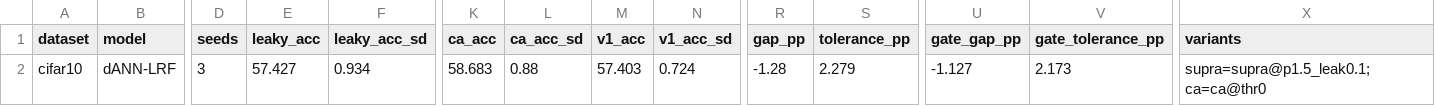
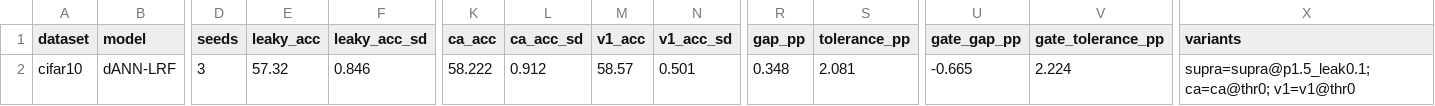
Before and after one commit to HillaryKchao/NEU231_Final_Project, a CSV file: figures/cifar10/control1_homogeneous.csv, drawn as a sheet; only a part is shown, gaps mark what is left out; the diff names each change by its address in the sheet, - before the commit and + after, or states it on an @@ line.

```diff
--- a/figures/cifar10/control1_homogeneous.csv
+++ b/figures/cifar10/control1_homogeneous.csv
-E2 (leaky_acc): 57.427
+E2 (leaky_acc): 57.32
-F2 (leaky_acc_sd): 0.934
+F2 (leaky_acc_sd): 0.846
-K2 (ca_acc): 58.683
+K2 (ca_acc): 58.222
-L2 (ca_acc_sd): 0.88
+L2 (ca_acc_sd): 0.912
-M2 (v1_acc): 57.403
+M2 (v1_acc): 58.57
-N2 (v1_acc_sd): 0.724
+N2 (v1_acc_sd): 0.501
-R2 (gap_pp): -1.28
+R2 (gap_pp): 0.348
-S2 (tolerance_pp): 2.279
+S2 (tolerance_pp): 2.081
-U2 (gate_gap_pp): -1.127
+U2 (gate_gap_pp): -0.665
-V2 (gate_tolerance_pp): 2.173
+V2 (gate_tolerance_pp): 2.224
-X2 (variants): supra=supra@p1.5_leak0.1; ca=ca@thr0
+X2 (variants): supra=supra@p1.5_leak0.1; ca=ca@thr0; v1=v1@thr0
```
Also changed, not shown: figures/cifar10/constants_sweep.csv, figures/cifar10/ratio_sweep.csv, 21 other files.
